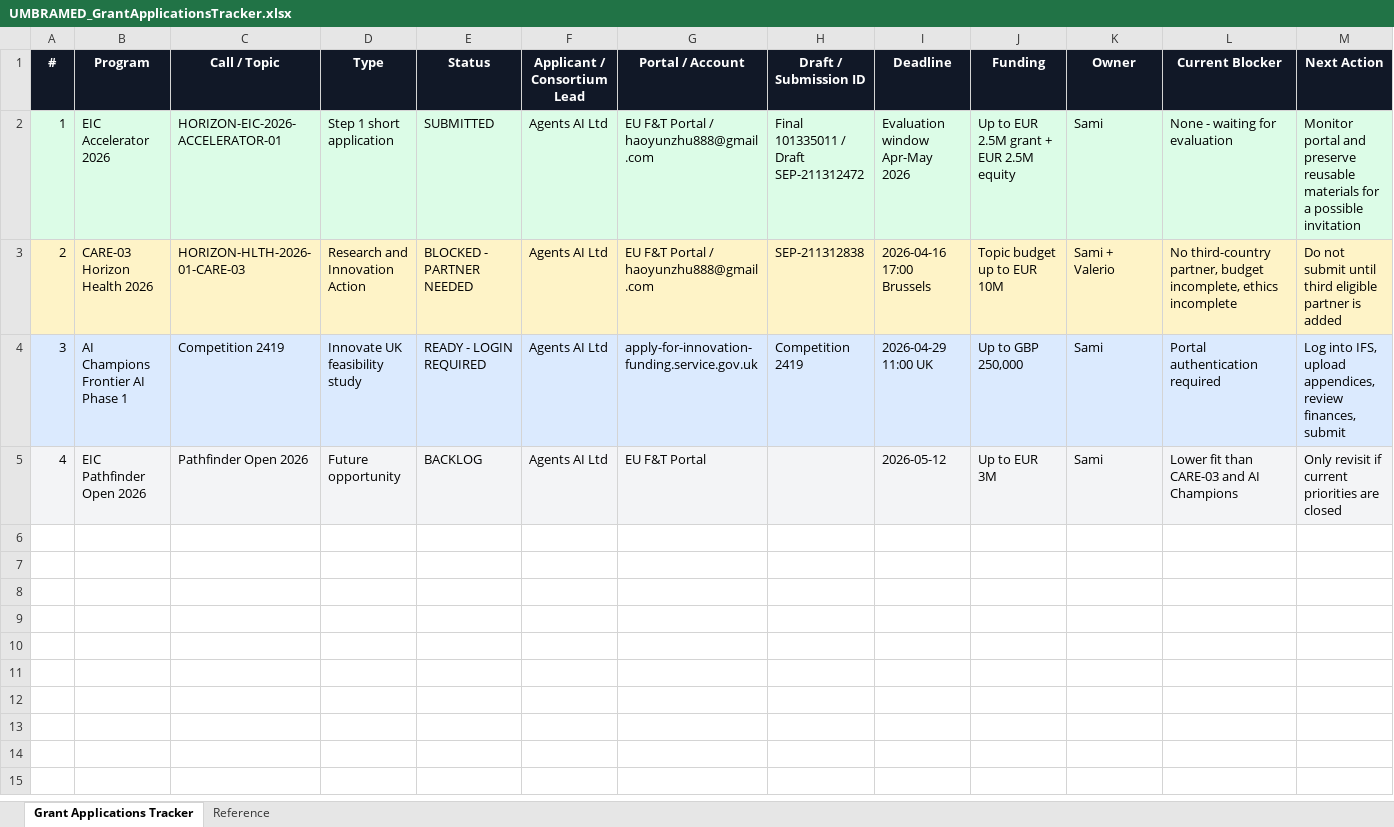
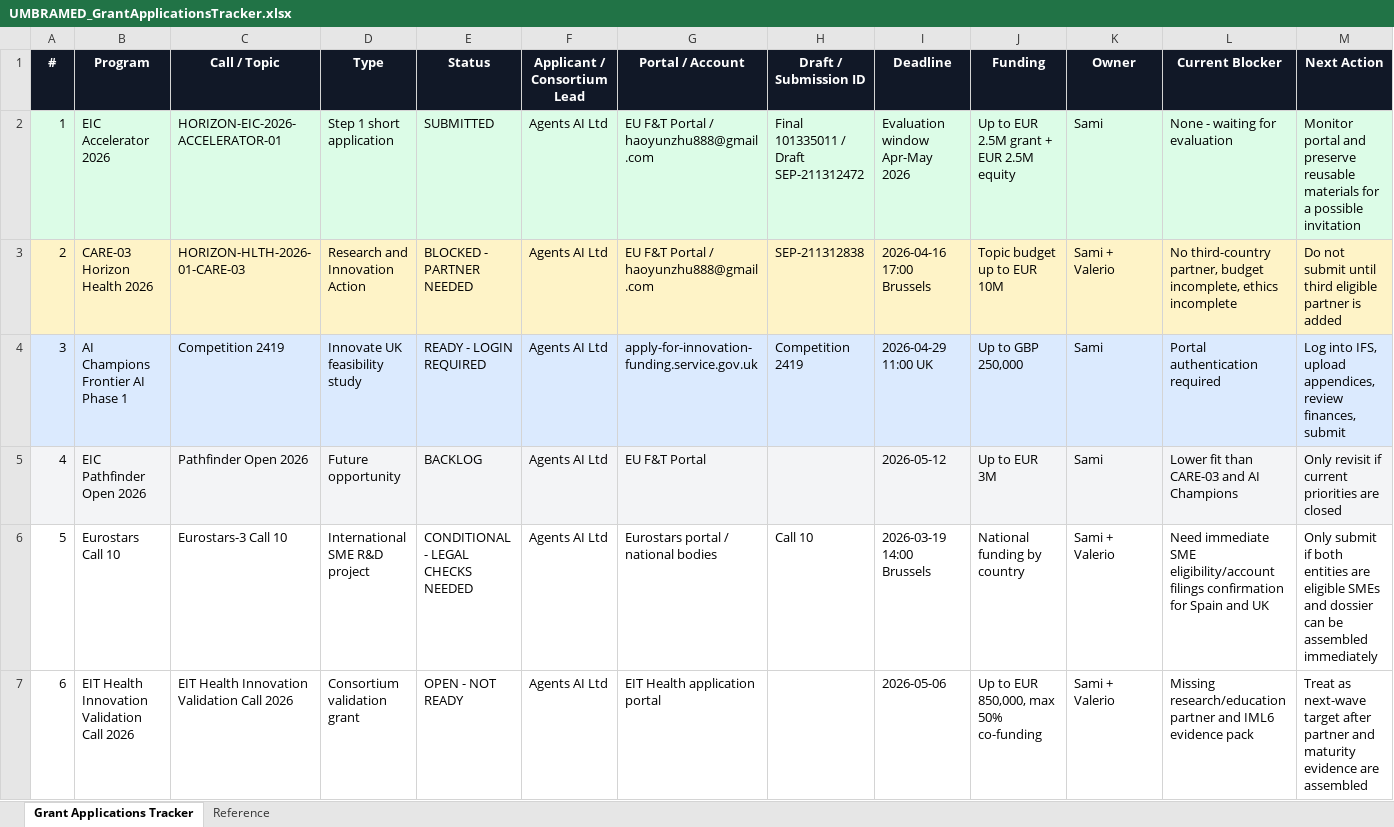
Before and after one commit to samihalawa/umbramed-eic-2026, an Excel workbook: UMBRAMED_GrantApplicationsTracker.xlsx, sheet Grant Applications Tracker, drawn as a sheet; only a part is shown; values as stored, in another font and other column widths than the file's, no borders; rows hold the shown columns only; the diff names each change by its address in the sheet, - before the commit and + after, or states it on an @@ line.

Commit message:
Add live grant shortlist and blockers
<USER ORIGINAL CONVERSATION WITH AGENT>
so search and aply only for oens cna aplya t thtis point nda wiht valeirio
</USER ORIGINAL CONVERSATION WITH AGENT>

Researched live March 2026 opportunities and updated the repo shortlist to distinguish open calls from truly submittable ones.
Marked Eurostars Call 10 as a real but conditional same-week option pending legal and financial eligibility checks for the UK and Spanish SMEs.
Added the EIT Health Innovation Validation Call 2026 as an open next-wave opportunity that fits the project but is not immediate without an additional research or education partner and maturity evidence.
Updated the grant tracker workbook and status file so the repo now reflects the current live landscape: AI Champions ready pending login, Eurostars conditional, EIT Health open but not ready, CARE-03 blocked, EIC already submitted.

```diff
--- a/UMBRAMED_GrantApplicationsTracker.xlsx (sheet Grant Applications Tracker)
+++ b/UMBRAMED_GrantApplicationsTracker.xlsx (sheet Grant Applications Tracker)
+row 6: 5 | Eurostars Call 10 | Eurostars-3 Call 10 | International SME R&D project | CONDITIONAL - LEGAL CHECKS NEEDED | Agents AI Ltd | Eurostars portal / national bodies | Call 10 | 2026-03-19 14:00 Brussels | National funding by country | Sami + Valerio | Need immediate SME eligibility/account filings confirmation for Spain and UK | Only submit if both entities are eligible SMEs and dossier can be assembled immediately
+row 7: 6 | EIT Health Innovation Validation Call 2026 | EIT Health Innovation Validation Call 2026 | Consortium validation grant | OPEN - NOT READY | Agents AI Ltd | EIT Health application portal |  | 2026-05-06 | Up to EUR 850,000, max 50% co-funding | Sami + Valerio | Missing research/education partner and IML6 evidence pack | Treat as next-wave target after partner and maturity evidence are assembled
```
Also changed, not shown: 1 other file.
